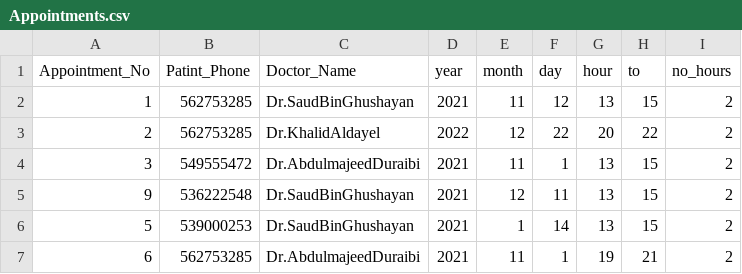
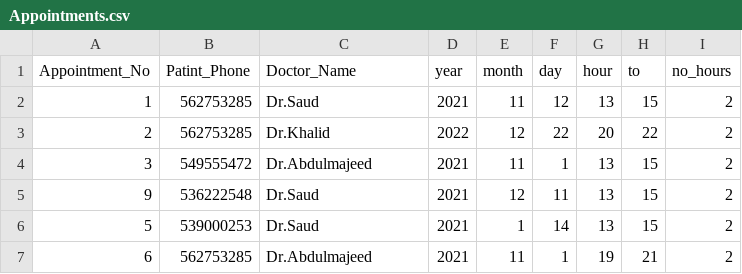
Before and after one commit to SaudBinGhushayan/Java-TCP-socket-370, a CSV file: Appointments.csv, drawn as a sheet.

```diff
--- a/Appointments.csv
+++ b/Appointments.csv
@@ -1,7 +1,7 @@
 Appointment_No,Patint_Phone,Doctor_Name,year,month,day,hour,to,no_hours
-1,562753285,Dr.SaudBinGhushayan,2021,11,12,13,15,2
-2,562753285,Dr.KhalidAldayel,2022,12,22,20,22,2
-3,549555472,Dr.AbdulmajeedDuraibi,2021,11,1,13,15,2
-9,536222548,Dr.SaudBinGhushayan,2021,12,11,13,15,2
-5,539000253,Dr.SaudBinGhushayan,2021,1,14,13,15,2
-6,562753285,Dr.AbdulmajeedDuraibi,2021,11,1,19,21,2
+1,562753285,Dr.Saud,2021,11,12,13,15,2
+2,562753285,Dr.Khalid,2022,12,22,20,22,2
+3,549555472,Dr.Abdulmajeed,2021,11,1,13,15,2
+9,536222548,Dr.Saud,2021,12,11,13,15,2
+5,539000253,Dr.Saud,2021,1,14,13,15,2
+6,562753285,Dr.Abdulmajeed,2021,11,1,19,21,2
```
Also changed, not shown: 3 other files.
